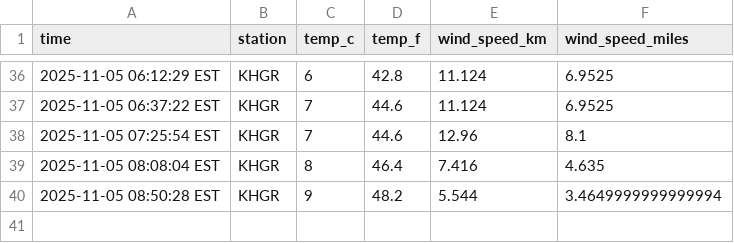
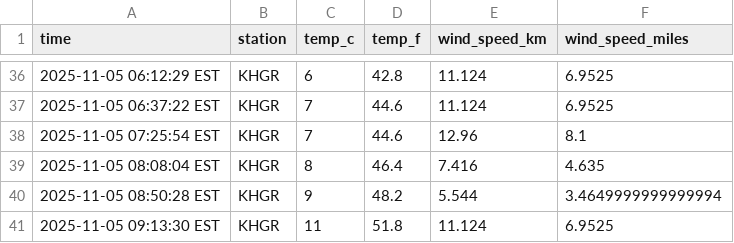
Before and after one commit to jonmccurdy/data-330-weather-collection, a CSV file: data/emmitsburg_weather.csv, drawn as a sheet; only a part is shown, gaps mark what is left out.

```diff
--- a/data/emmitsburg_weather.csv
+++ b/data/emmitsburg_weather.csv
@@ -40 +40,2 @@ time,station,temp_c,temp_f,wind_speed_km,wind_speed_miles
 2025-11-05 08:50:28 EST,KHGR,9,48.2,5.544,3.4649999999999994
+2025-11-05 09:13:30 EST,KHGR,11,51.8,11.124,6.9525
```
